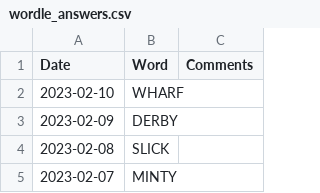
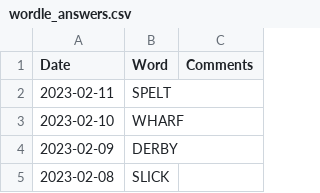
Before and after one commit to mdahlman/wordle, a CSV file: docs/_data/wordle_answers.csv, drawn as a sheet; only a part is shown; the shorter side is filled out with more unchanged rows; the diff names each change by its address in the sheet, - before the commit and + after, or states it on an @@ line.

Commit message:
answers through 2023-02-11

```diff
--- a/docs/_data/wordle_answers.csv
+++ b/docs/_data/wordle_answers.csv
+row 2: 2023-02-11 | SPELT
```
